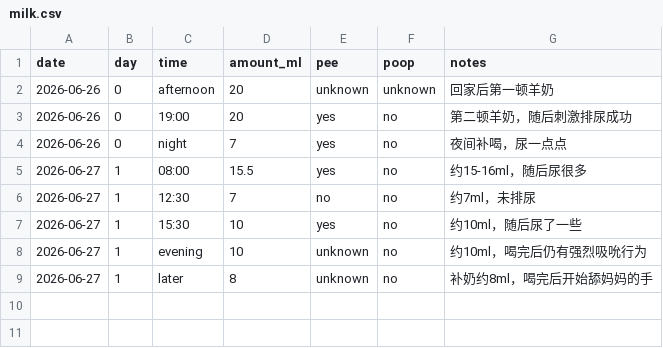
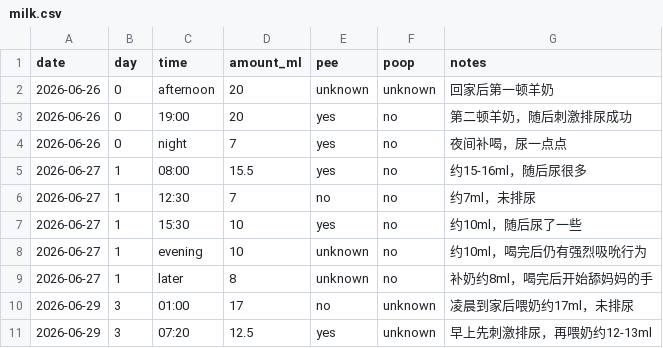
Before and after one commit to 1996tyfeng/MaShiYi, a CSV file: data/milk.csv, drawn as a sheet.

Commit message:
data(milk): add day 3 feeding records

```diff
--- a/data/milk.csv
+++ b/data/milk.csv
@@ -9 +9,3 @@ date,day,time,amount_ml,pee,poop,notes
 2026-06-27,1,later,8,unknown,no,"补奶约8ml，喝完后开始舔妈妈的手"
+2026-06-29,3,01:00,17,no,unknown,"凌晨到家后喂奶约17ml，未排尿"
+2026-06-29,3,07:20,12.5,yes,unknown,"早上先刺激排尿，再喂奶约12-13ml"
```
